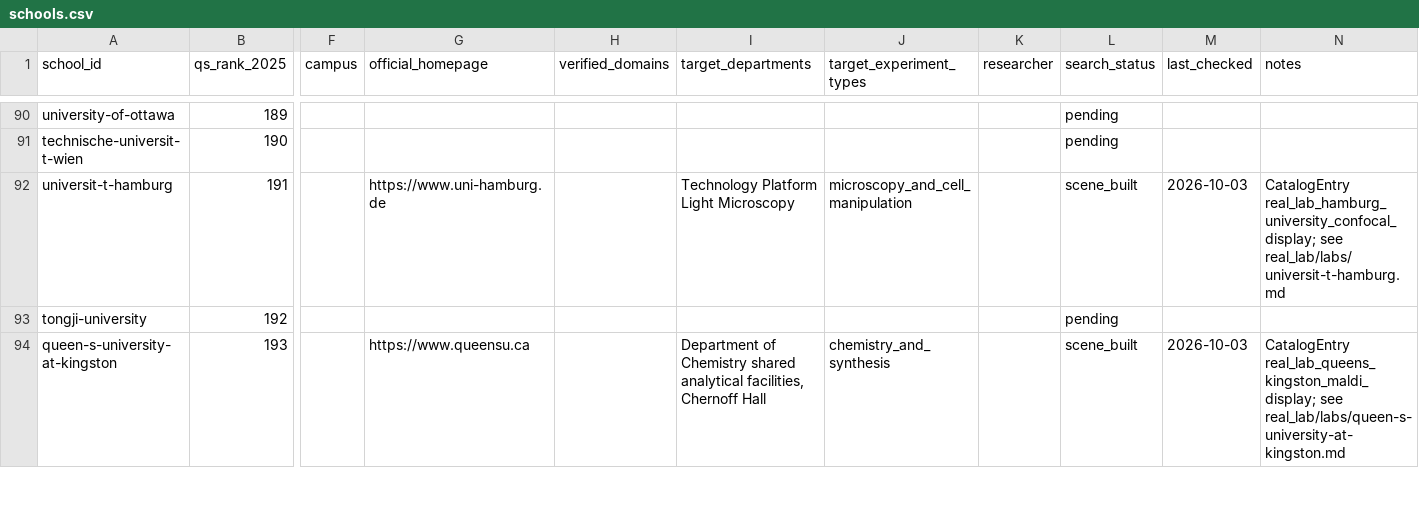
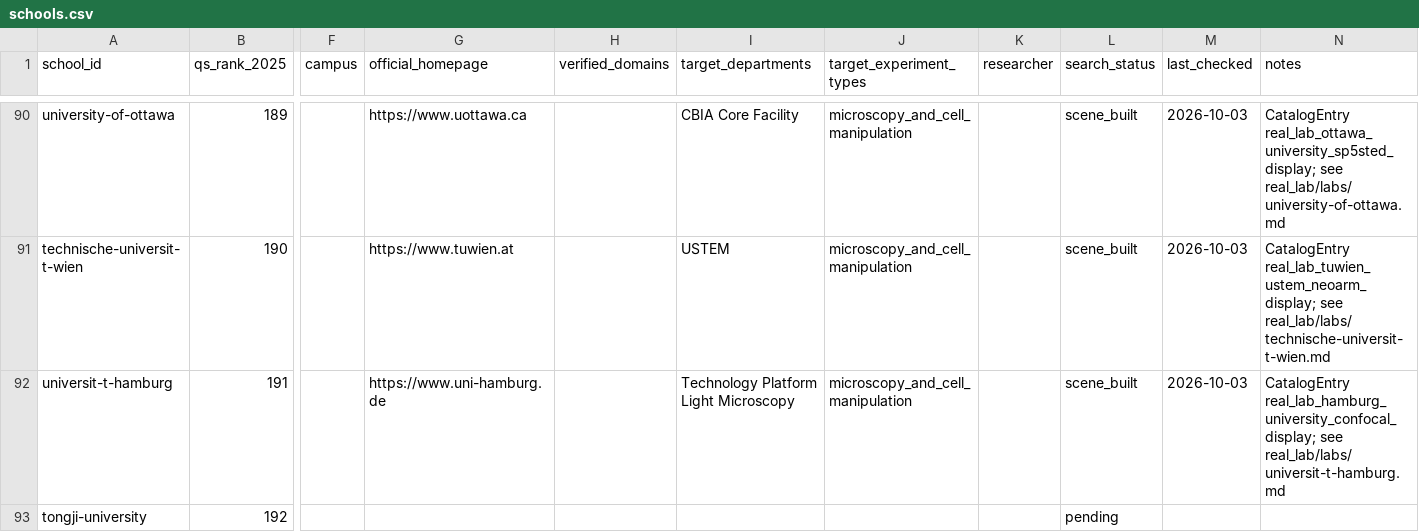
Before and after one commit to RobotEurekaLab/Hooke, a CSV file: real_lab/schools.csv, drawn as a sheet; only a part is shown, gaps mark what is left out; the shorter side is filled out with more unchanged rows; the diff covers the shown part only; the diff names each change by its address in the sheet, - before the commit and + after, or states it on an @@ line.

```diff
--- a/real_lab/schools.csv
+++ b/real_lab/schools.csv
-G90 (official_homepage): (empty)
+G90 (official_homepage): https://www.uottawa.ca
-I90 (target_departments): (empty)
+I90 (target_departments): CBIA Core Facility
-J90:J91 (target_experiment_types): (empty)
+J90:J91 (target_experiment_types): microscopy_and_cell_manipulation
-L90:L91 (search_status): pending
+L90:L91 (search_status): scene_built
-M90:M91 (last_checked): (empty)
+M90:M91 (last_checked): 2026-10-03
-N90 (notes): (empty)
+N90 (notes): CatalogEntry real_lab_ottawa_university_sp5sted_display; see real_lab/labs/university-of-ottawa.md
-G91 (official_homepage): (empty)
+G91 (official_homepage): https://www.tuwien.at
-I91 (target_departments): (empty)
+I91 (target_departments): USTEM
-N91 (notes): (empty)
+N91 (notes): CatalogEntry real_lab_tuwien_ustem_neoarm_display; see real_lab/labs/technische-universit-t-wien.md
```
Also changed, not shown: 36 edited cells elsewhere in this file, 21 other files.
